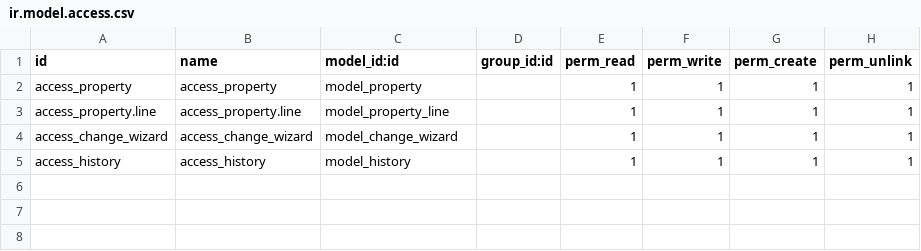
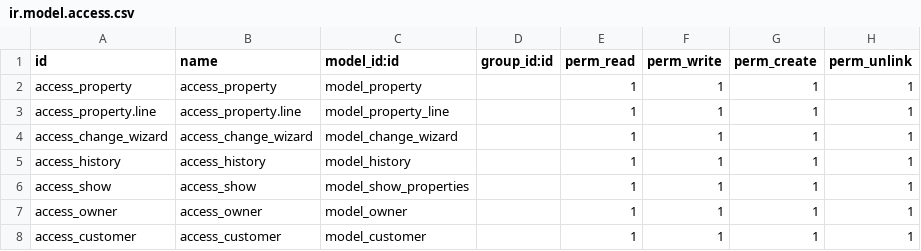
Before and after one commit to Mais-Alnawa-99/Addon-Odoo, a CSV file: app_one/security/ir.model.access.csv, drawn as a sheet.

```diff
--- a/app_one/security/ir.model.access.csv
+++ b/app_one/security/ir.model.access.csv
@@ -5 +5,4 @@ access_change_wizard,access_change_wizard,model_change_wizard,,1,1,1,1
 access_history,access_history,model_history,,1,1,1,1
+access_show,access_show,model_show_properties,,1,1,1,1
+access_owner,access_owner,model_owner,,1,1,1,1
+access_customer,access_customer,model_customer,,1,1,1,1
```
Also changed, not shown: 18 other files.
